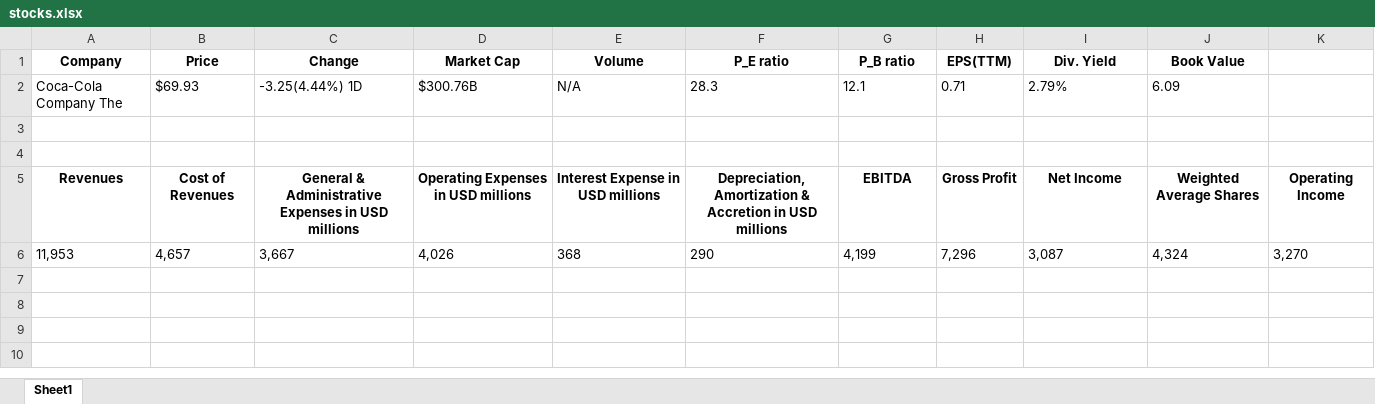
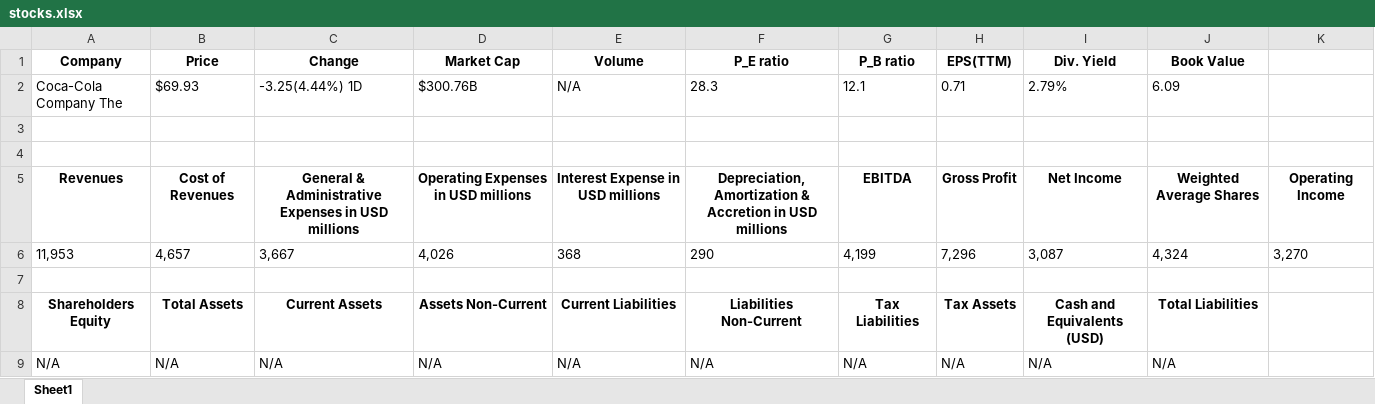
Before and after one commit to Ikit24/Web_scraper, an Excel workbook: stocks.xlsx, sheet Sheet1, drawn as a sheet; values as stored, in another font and other column widths than the file's, no borders; the diff names each change by its address in the sheet, - before the commit and + after, or states it on an @@ line.

Commit message:
working on balance sheet extraction, currently not extracting data

```diff
--- a/stocks.xlsx (sheet Sheet1)
+++ b/stocks.xlsx (sheet Sheet1)
+row 7: (empty)
+row 8: Shareholders Equity | Total Assets | Current Assets | Assets Non-Current | Current Liabilities | Liabilities Non-Current | Tax Liabilities | Tax Assets | Cash and Equivalents (USD) | Total Liabilities
+row 9: N/A | N/A | N/A | N/A | N/A | N/A | N/A | N/A | N/A | N/A
```
Also changed, not shown: 1 other file.
